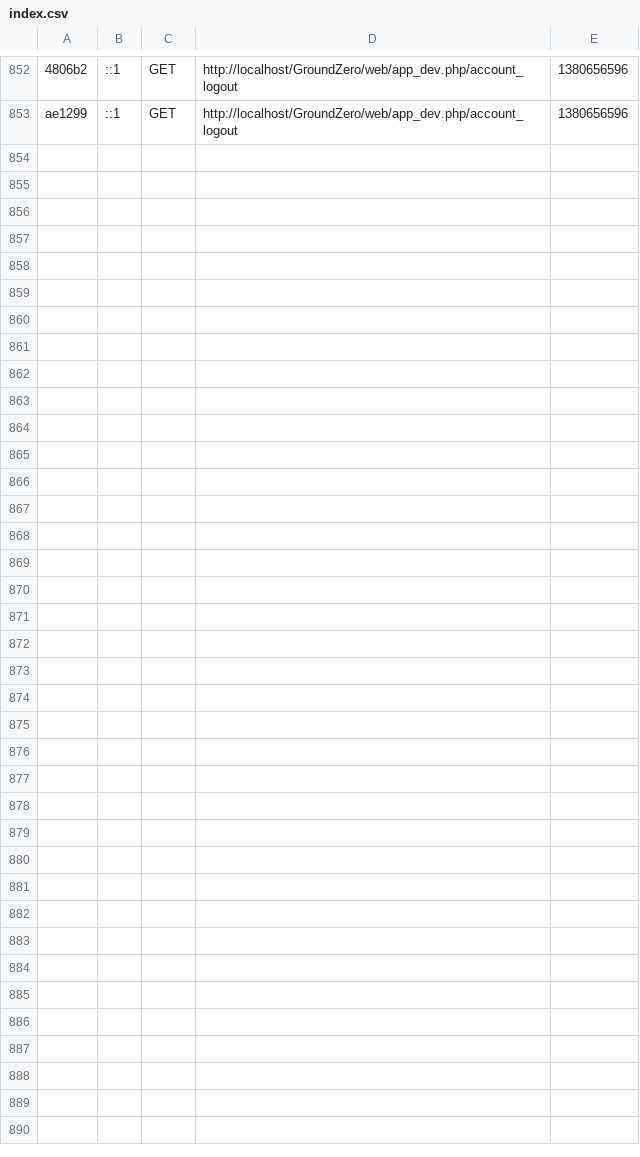
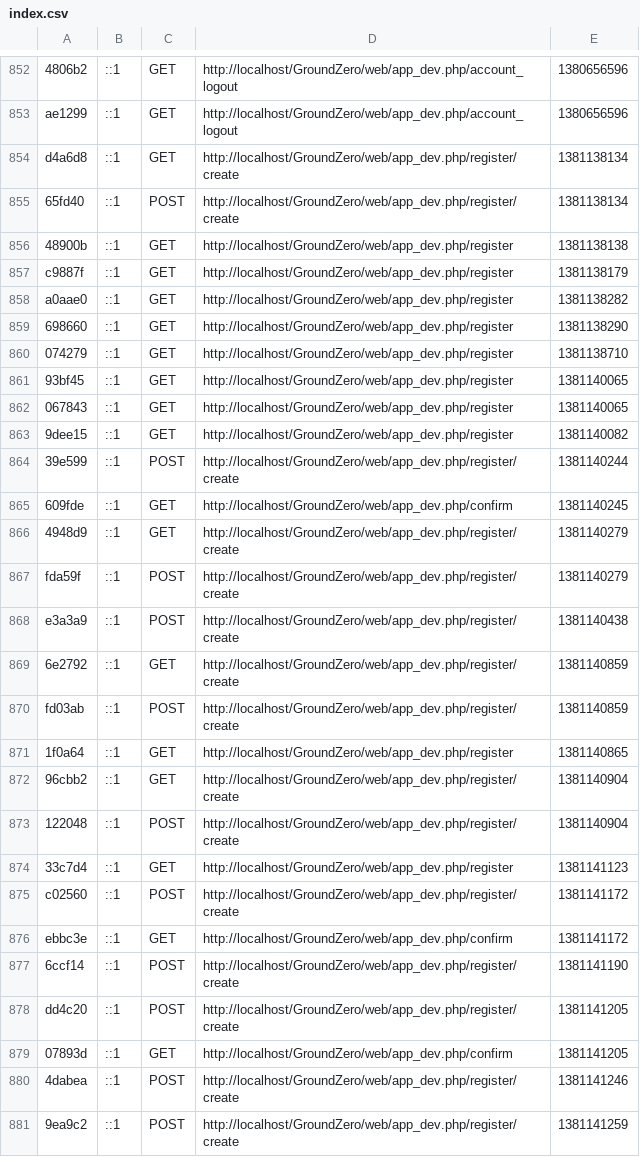
Before and after one commit to ridwannaruto/GroundZero, a CSV file: app/cache/dev/profiler/index.csv, drawn as a sheet; only a part is shown, gaps mark what is left out; the diff names each change by its address in the sheet, - before the commit and + after, or states it on an @@ line.

```diff
--- a/app/cache/dev/profiler/index.csv
+++ b/app/cache/dev/profiler/index.csv
+row 854: d4a6d8 | ::1 | GET | http://localhost/GroundZero/web/app_dev.php/register/create | 1381138134
+row 855: 65fd40 | ::1 | POST | http://localhost/GroundZero/web/app_dev.php/register/create | 1381138134
+row 856: 48900b | ::1 | GET | http://localhost/GroundZero/web/app_dev.php/register | 1381138138
+row 857: c9887f | ::1 | GET | http://localhost/GroundZero/web/app_dev.php/register | 1381138179
+row 858: a0aae0 | ::1 | GET | http://localhost/GroundZero/web/app_dev.php/register | 1381138282
+row 859: 698660 | ::1 | GET | http://localhost/GroundZero/web/app_dev.php/register | 1381138290
+row 860: 074279 | ::1 | GET | http://localhost/GroundZero/web/app_dev.php/register | 1381138710
+row 861: 93bf45 | ::1 | GET | http://localhost/GroundZero/web/app_dev.php/register | 1381140065
+row 862: 067843 | ::1 | GET | http://localhost/GroundZero/web/app_dev.php/register | 1381140065
+row 863: 9dee15 | ::1 | GET | http://localhost/GroundZero/web/app_dev.php/register | 1381140082
+row 864: 39e599 | ::1 | POST | http://localhost/GroundZero/web/app_dev.php/register/create | 1381140244
+row 865: 609fde | ::1 | GET | http://localhost/GroundZero/web/app_dev.php/confirm | 1381140245
+row 866: 4948d9 | ::1 | GET | http://localhost/GroundZero/web/app_dev.php/register/create | 1381140279
+row 867: fda59f | ::1 | POST | http://localhost/GroundZero/web/app_dev.php/register/create | 1381140279
+row 868: e3a3a9 | ::1 | POST | http://localhost/GroundZero/web/app_dev.php/register/create | 1381140438
+row 869: 6e2792 | ::1 | GET | http://localhost/GroundZero/web/app_dev.php/register/create | 1381140859
+row 870: fd03ab | ::1 | POST | http://localhost/GroundZero/web/app_dev.php/register/create | 1381140859
+row 871: 1f0a64 | ::1 | GET | http://localhost/GroundZero/web/app_dev.php/register | 1381140865
+row 872: 96cbb2 | ::1 | GET | http://localhost/GroundZero/web/app_dev.php/register/create | 1381140904
+row 873: 122048 | ::1 | POST | http://localhost/GroundZero/web/app_dev.php/register/create | 1381140904
+row 874: 33c7d4 | ::1 | GET | http://localhost/GroundZero/web/app_dev.php/register | 1381141123
+row 875: c02560 | ::1 | POST | http://localhost/GroundZero/web/app_dev.php/register/create | 1381141172
+row 876: ebbc3e | ::1 | GET | http://localhost/GroundZero/web/app_dev.php/confirm | 1381141172
+row 877: 6ccf14 | ::1 | POST | http://localhost/GroundZero/web/app_dev.php/register/create | 1381141190
+row 878: dd4c20 | ::1 | POST | http://localhost/GroundZero/web/app_dev.php/register/create | 1381141205
+row 879: 07893d | ::1 | GET | http://localhost/GroundZero/web/app_dev.php/confirm | 1381141205
+row 880: 4dabea | ::1 | POST | http://localhost/GroundZero/web/app_dev.php/register/create | 1381141246
+row 881: 9ea9c2 | ::1 | POST | http://localhost/GroundZero/web/app_dev.php/register/create | 1381141259
```
Also changed, not shown: 44 other files.
